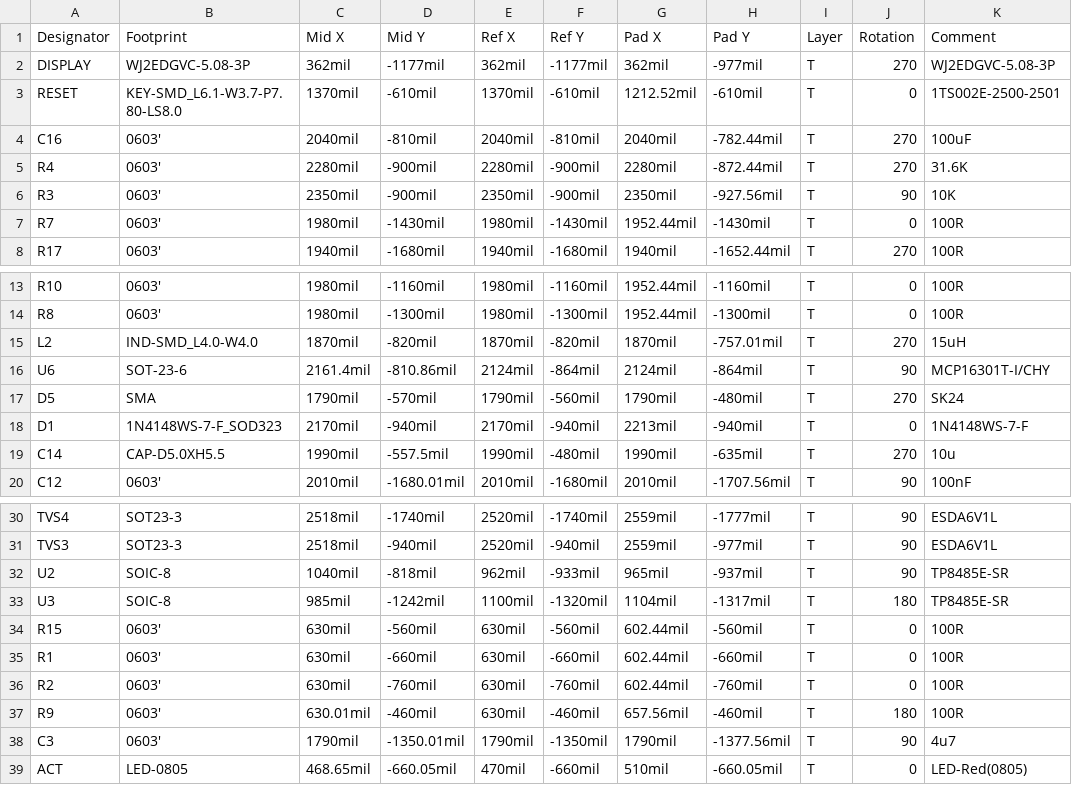
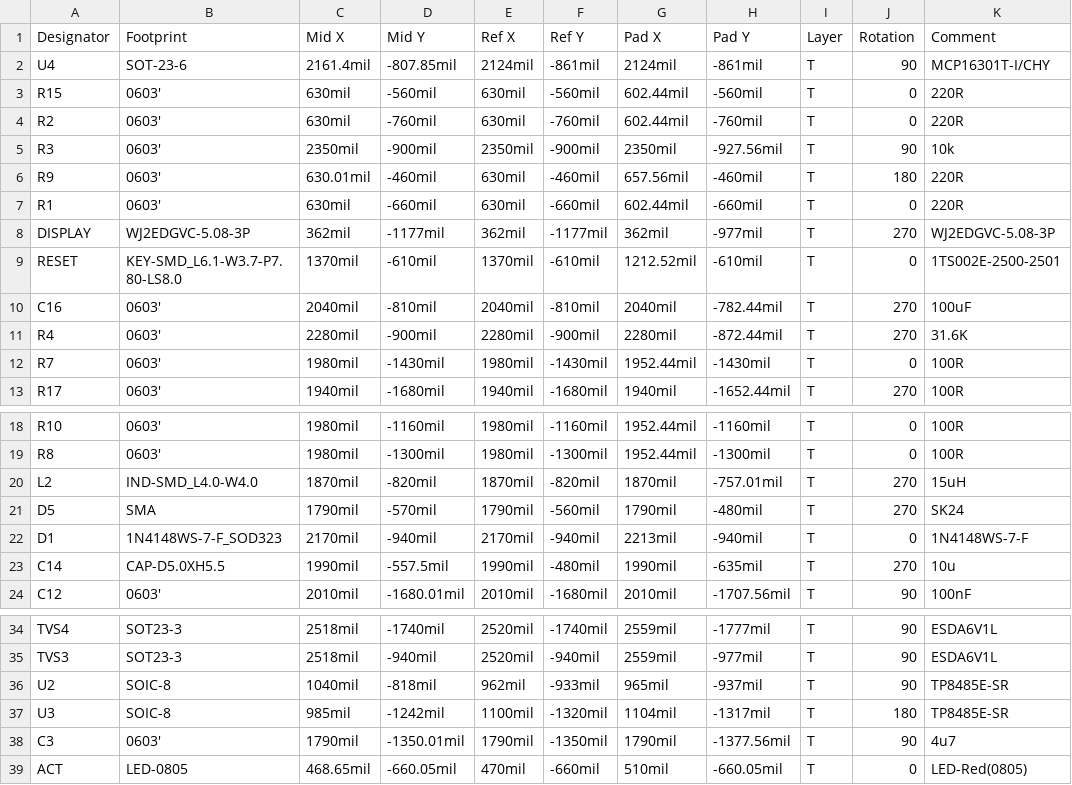
Before and after one commit to deskpro256/Hansab_parking_counter, a CSV file: Documents/Gerbers/REV3/PnP/PickAndPlace_Slave_Device_PCB_20200206160854.csv, drawn as a sheet; only a part is shown, gaps mark what is left out; removed rows and columns are numbered as before the commit, all else as after; the diff names each change by its address in the sheet, - before the commit and + after, or states it on an @@ line.

```diff
--- a/Documents/Gerbers/REV3/PnP/PickAndPlace_Slave_Device_PCB_20200206160854.csv
+++ b/Documents/Gerbers/REV3/PnP/PickAndPlace_Slave_Device_PCB_20200206160854.csv
+row 2: U4 | SOT-23-6 | 2161.4mil | -807.85mil | 2124mil | -861mil | 2124mil | -861mil | T | 90 | MCP16301T-I/CHY
+row 3: R15 | 0603' | 630mil | -560mil | 630mil | -560mil | 602.44mil | -560mil | T | 0 | 220R
+row 4: R2 | 0603' | 630mil | -760mil | 630mil | -760mil | 602.44mil | -760mil | T | 0 | 220R
+row 5: R3 | 0603' | 2350mil | -900mil | 2350mil | -900mil | 2350mil | -927.56mil | T | 90 | 10k
+row 6: R9 | 0603' | 630.01mil | -460mil | 630mil | -460mil | 657.56mil | -460mil | T | 180 | 220R
+row 7: R1 | 0603' | 630mil | -660mil | 630mil | -660mil | 602.44mil | -660mil | T | 0 | 220R
-row 6: R3 | 0603' | 2350mil | -900mil | 2350mil | -900mil | 2350mil | -927.56mil | T | 90 | 10K
-row 16: U6 | SOT-23-6 | 2161.4mil | -810.86mil | 2124mil | -864mil | 2124mil | -864mil | T | 90 | MCP16301T-I/CHY
-row 34: R15 | 0603' | 630mil | -560mil | 630mil | -560mil | 602.44mil | -560mil | T | 0 | 100R
-row 35: R1 | 0603' | 630mil | -660mil | 630mil | -660mil | 602.44mil | -660mil | T | 0 | 100R
-row 36: R2 | 0603' | 630mil | -760mil | 630mil | -760mil | 602.44mil | -760mil | T | 0 | 100R
-row 37: R9 | 0603' | 630.01mil | -460mil | 630mil | -460mil | 657.56mil | -460mil | T | 180 | 100R
```
Also changed, not shown: Documents/BOM/LCSC/REV3/BOM_Interface_REV3.csv, Documents/Gerbers/REV3/PnP/PickAndPlace_Interface_device_PCB_20200206160927.csv, 9 other files.
